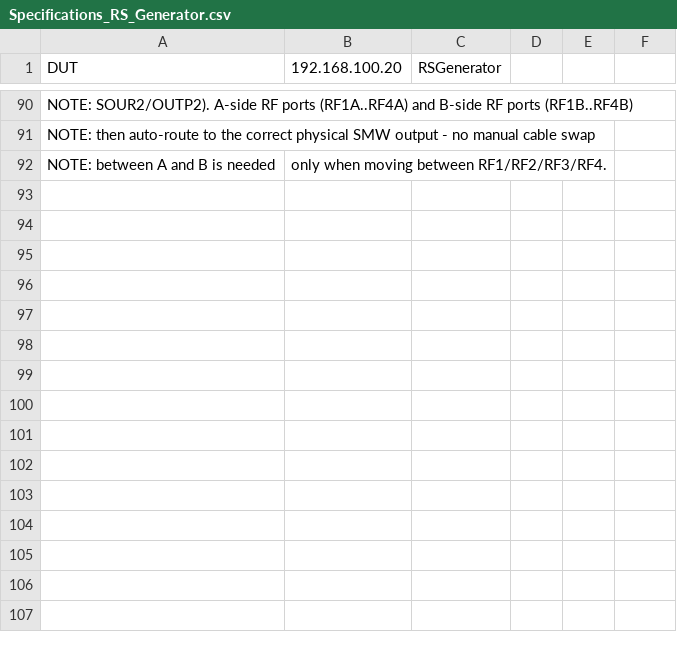
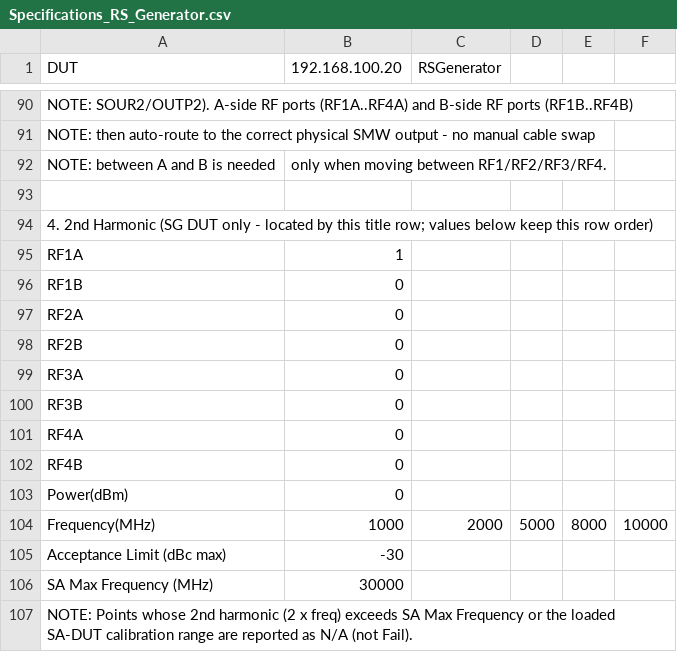
Before and after one commit to cashchyan-tai/instrument-health-check, a CSV file: Pegatron/Specifications_RS_Generator.csv, drawn as a sheet; only a part is shown, gaps mark what is left out; the diff names each change by its address in the sheet, - before the commit and + after, or states it on an @@ line.

```diff
--- a/Pegatron/Specifications_RS_Generator.csv
+++ b/Pegatron/Specifications_RS_Generator.csv
+row 93: (empty)
+row 94: 4. 2nd Harmonic (SG DUT only - located by this title row; values below keep this row order)
+row 95: RF1A | 1
+row 96: RF1B | 0
+row 97: RF2A | 0
+row 98: RF2B | 0
+row 99: RF3A | 0
+row 100: RF3B | 0
+row 101: RF4A | 0
+row 102: RF4B | 0
+row 103: Power(dBm) | 0
+row 104: Frequency(MHz) | 1000 | 2000 | 5000 | 8000 | 10000
+row 105: Acceptance Limit (dBc max) | -30
+row 106: SA Max Frequency (MHz) | 30000
+row 107: NOTE: Points whose 2nd harmonic (2 x freq) exceeds SA Max Frequency or the loaded SA-DUT calibration range are reported as N/A (not Fail).
```
Also changed, not shown: Pegatron/Specifications_Keysight_E4438C.csv, 4 other files.
